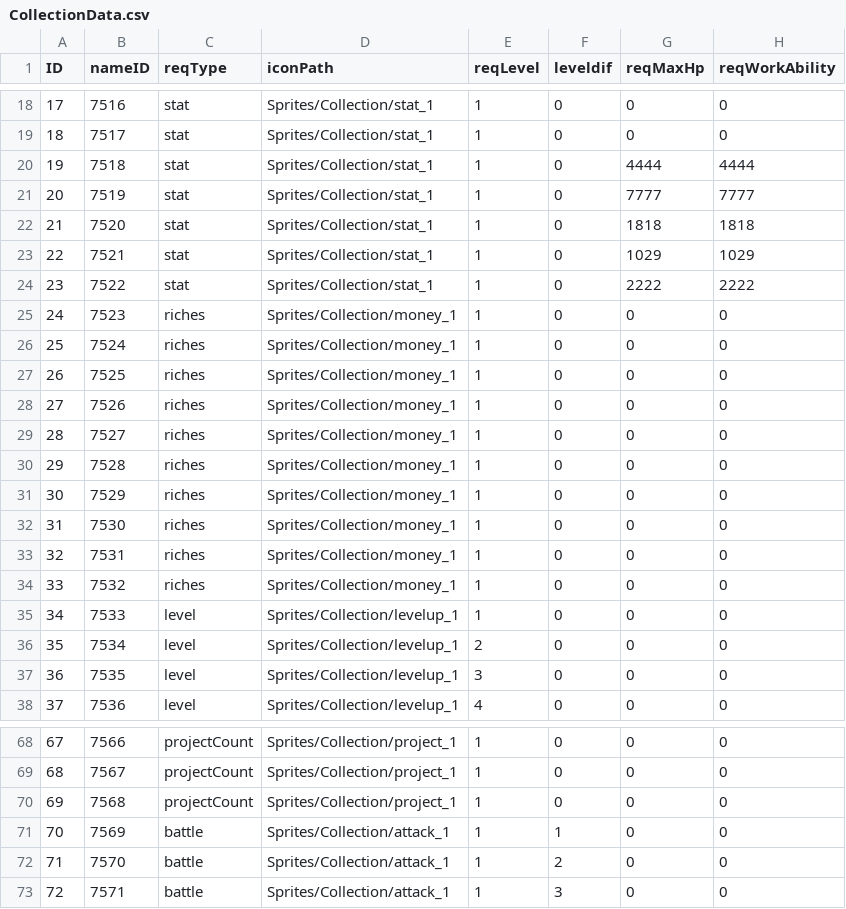
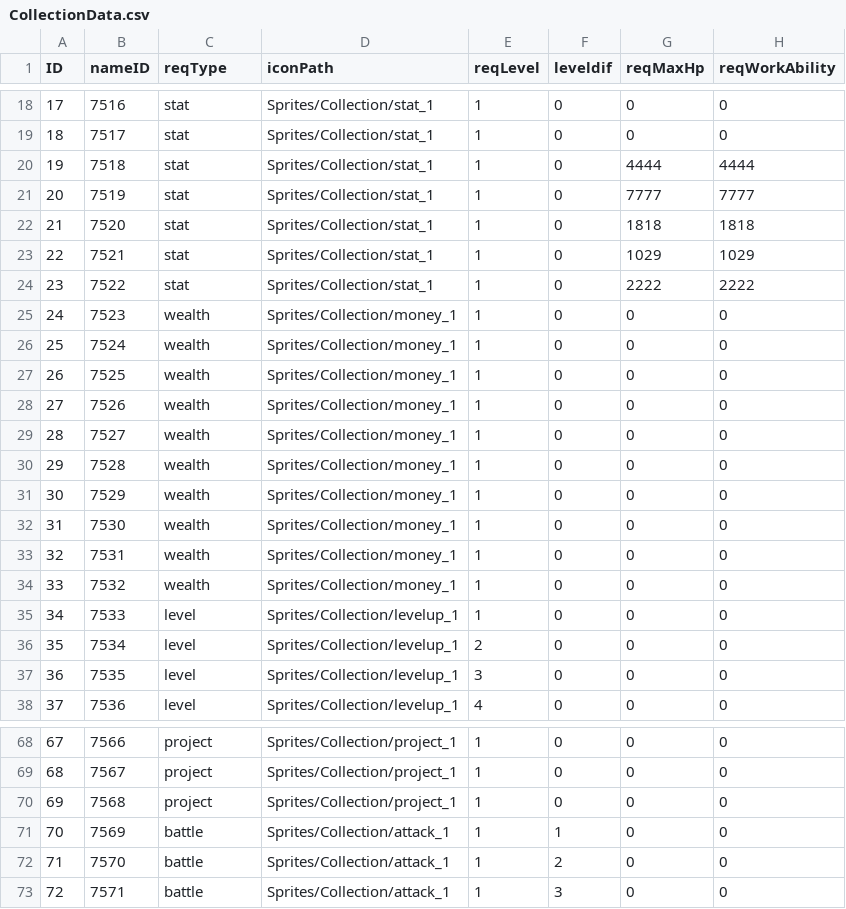
Before and after one commit to MajorGKing/AntCompanyStudy, a CSV file: Assets/@Resources/Data/ExcelData/CollectionData.csv, drawn as a sheet; only a part is shown, gaps mark what is left out; the diff covers the shown part only; the diff names each change by its address in the sheet, - before the commit and + after, or states it on an @@ line.

```diff
--- a/Assets/@Resources/Data/ExcelData/CollectionData.csv
+++ b/Assets/@Resources/Data/ExcelData/CollectionData.csv
-C25:C34 (reqType): riches
+C25:C34 (reqType): wealth
-C68:C70 (reqType): projectCount
+C68:C70 (reqType): project
```
Also changed, not shown: 27 edited cells elsewhere in this file, 5 other files.
